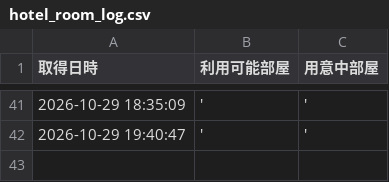
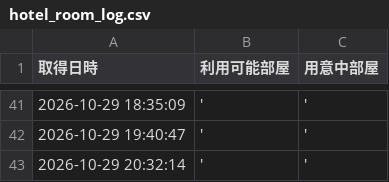
Before and after one commit to geminigemini55-create/hotel-monitor, a CSV file: hotel_room_log.csv, drawn as a sheet; only a part is shown, gaps mark what is left out; the diff names each change by its address in the sheet, - before the commit and + after, or states it on an @@ line.

```diff
--- a/hotel_room_log.csv
+++ b/hotel_room_log.csv
+row 43: 2026-10-29 20:32:14 | ' | '
```
